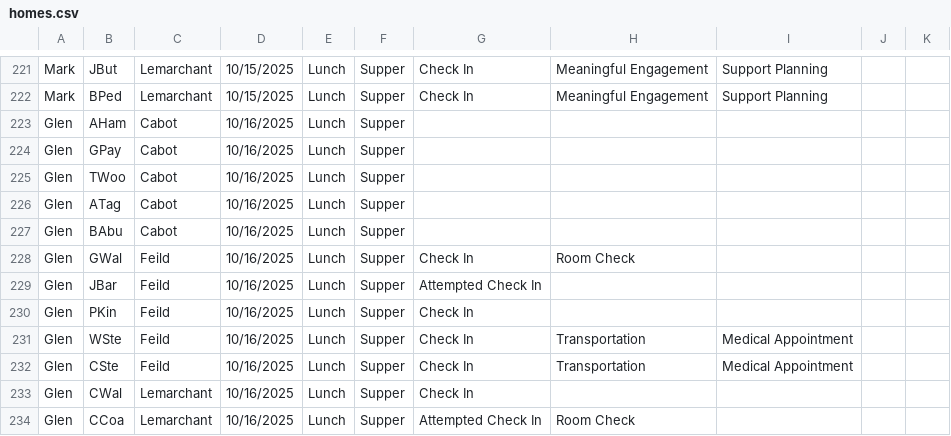
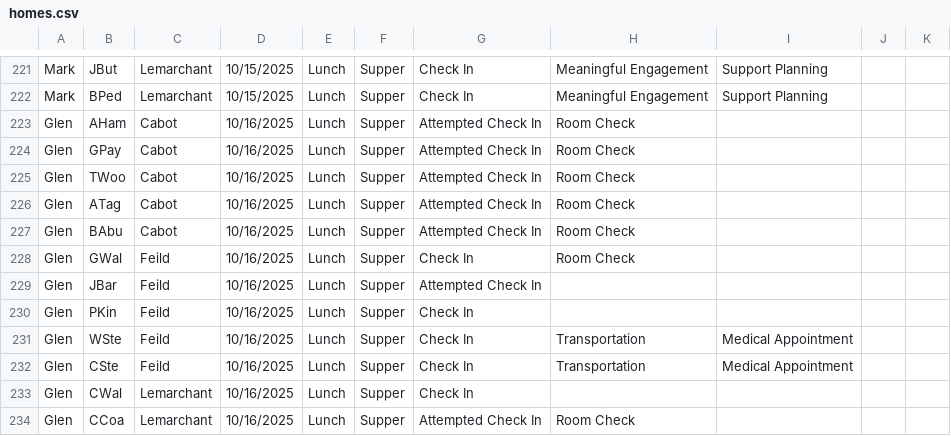
Before and after one commit to rcahill-code/homes-live, a CSV file: data/homes.csv, drawn as a sheet; only a part is shown, gaps mark what is left out.

```diff
--- a/data/homes.csv
+++ b/data/homes.csv
@@ -222,7 +222,7 @@ Mark,JBut,Lemarchant,10/15/2025,Lunch,Supper,Check In,Meaningful Engagement,Supp
 Mark,BPed,Lemarchant,10/15/2025,Lunch,Supper,Check In,Meaningful Engagement,Support Planning,,
-Glen,AHam,Cabot,10/16/2025,Lunch,Supper,,,,,
-Glen,GPay,Cabot,10/16/2025,Lunch,Supper,,,,,
-Glen,TWoo,Cabot,10/16/2025,Lunch,Supper,,,,,
-Glen,ATag,Cabot,10/16/2025,Lunch,Supper,,,,,
-Glen,BAbu,Cabot,10/16/2025,Lunch,Supper,,,,,
+Glen,AHam,Cabot,10/16/2025,Lunch,Supper,Attempted Check In,Room Check,,,
+Glen,GPay,Cabot,10/16/2025,Lunch,Supper,Attempted Check In,Room Check,,,
+Glen,TWoo,Cabot,10/16/2025,Lunch,Supper,Attempted Check In,Room Check,,,
+Glen,ATag,Cabot,10/16/2025,Lunch,Supper,Attempted Check In,Room Check,,,
+Glen,BAbu,Cabot,10/16/2025,Lunch,Supper,Attempted Check In,Room Check,,,
 Glen,GWal,Feild,10/16/2025,Lunch,Supper,Check In,Room Check,,,
```
